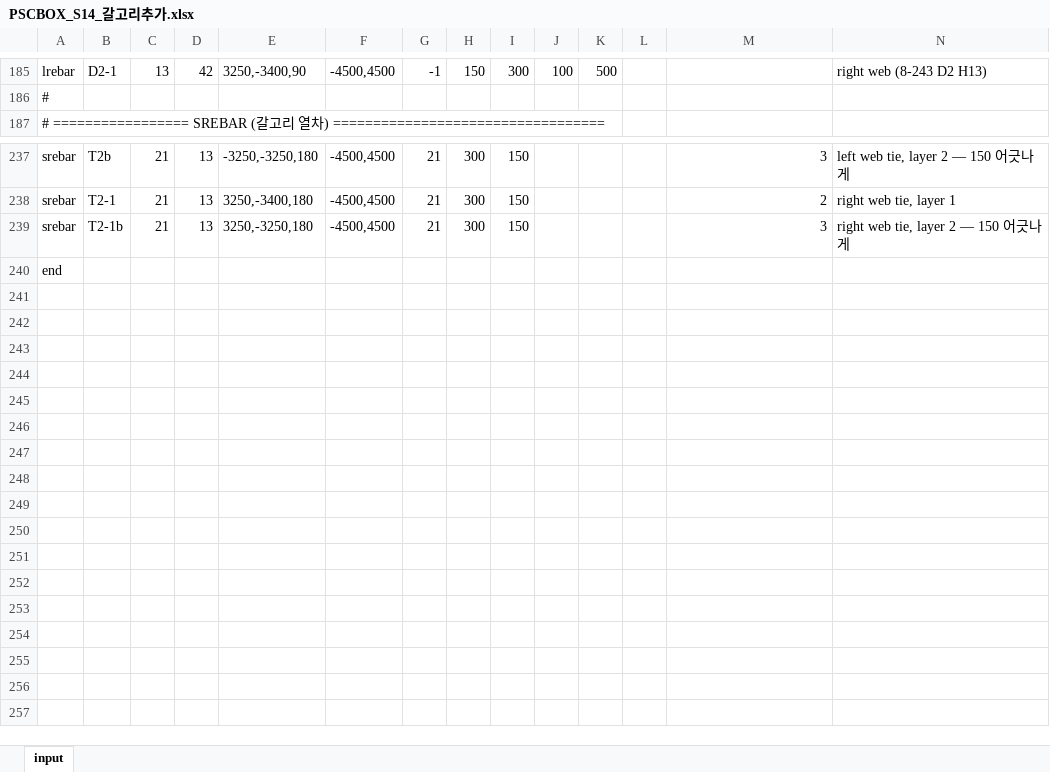
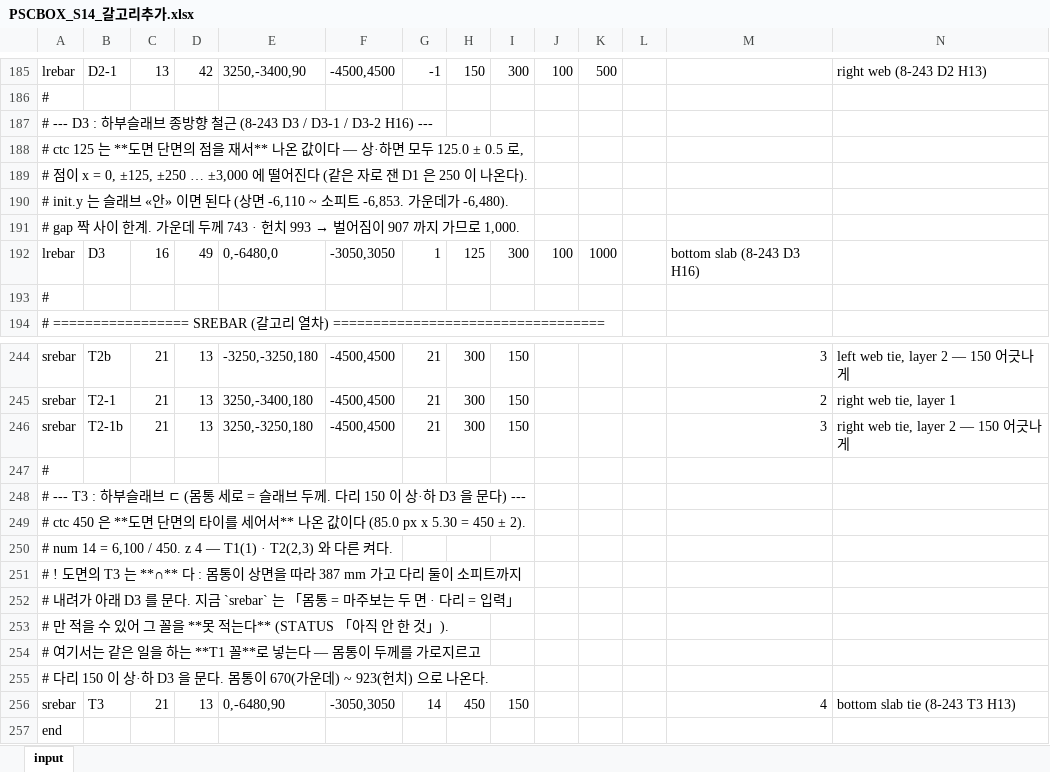
Before and after one commit to macroBIM/macroBIM, an Excel workbook: PSCBOX_S14_갈고리추가.xlsx, sheet input, drawn as a sheet; only a part is shown, gaps mark what is left out; values as stored, in another font and other column widths than the file's, no borders; the diff names each change by its address in the sheet, - before the commit and + after, or states it on an @@ line.

```diff
--- a/PSCBOX_S14_갈고리추가.xlsx (sheet input)
+++ b/PSCBOX_S14_갈고리추가.xlsx (sheet input)
+row 187: # --- D3 : 하부슬래브 종방향 철근 (8-243 D3 / D3-1 / D3-2 H16) ---
+row 188: # ctc 125 는 **도면 단면의 점을 재서** 나온 값이다 — 상·하면 모두 125.0 ± 0.5 로,
+row 189: # 점이 x = 0, ±125, ±250 … ±3,000 에 떨어진다 (같은 자로 잰 D1 은 250 이 나온다).
+row 190: # init.y 는 슬래브 «안» 이면 된다 (상면 -6,110 ~ 소피트 -6,853. 가운데가 -6,480).
+row 191: # gap 짝 사이 한계. 가운데 두께 743 · 헌치 993 → 벌어짐이 907 까지 가므로 1,000.
+row 192: lrebar | D3 | 16 | 49 | 0,-6480,0 | -3050,3050 | 1 | 125 | 300 | 100 | 1000 |  | bottom slab (8-243 D3 H16)
+row 193: #
+row 247: #
+row 248: # --- T3 : 하부슬래브 ㄷ (몸통 세로 = 슬래브 두께. 다리 150 이 상·하 D3 을 문다) ---
+row 249: # ctc 450 은 **도면 단면의 타이를 세어서** 나온 값이다 (85.0 px x 5.30 = 450 ± 2).
+row 250: # num 14 = 6,100 / 450. z 4 — T1(1) · T2(2,3) 와 다른 켜다.
+row 251: # ! 도면의 T3 는 **∩** 다 : 몸통이 상면을 따라 387 mm 가고 다리 둘이 소피트까지
+row 252: # 내려가 아래 D3 를 문다. 지금 `srebar` 는 「몸통 = 마주보는 두 면 · 다리 = 입력」
+row 253: # 만 적을 수 있어 그 꼴을 **못 적는다** (STATUS 「아직 안 한 것」).
+row 254: # 여기서는 같은 일을 하는 **T1 꼴**로 넣는다 — 몸통이 두께를 가로지르고
+row 255: # 다리 150 이 상·하 D3 을 문다. 몸통이 670(가운데) ~ 923(헌치) 으로 나온다.
+row 256: srebar | T3 | 21 | 13 | 0,-6480,90 | -3050,3050 | 14 | 450 | 150 |  |  |  | 4 | bottom slab tie (8-243 T3 H13)
```
Also changed, not shown: 2 other files.
